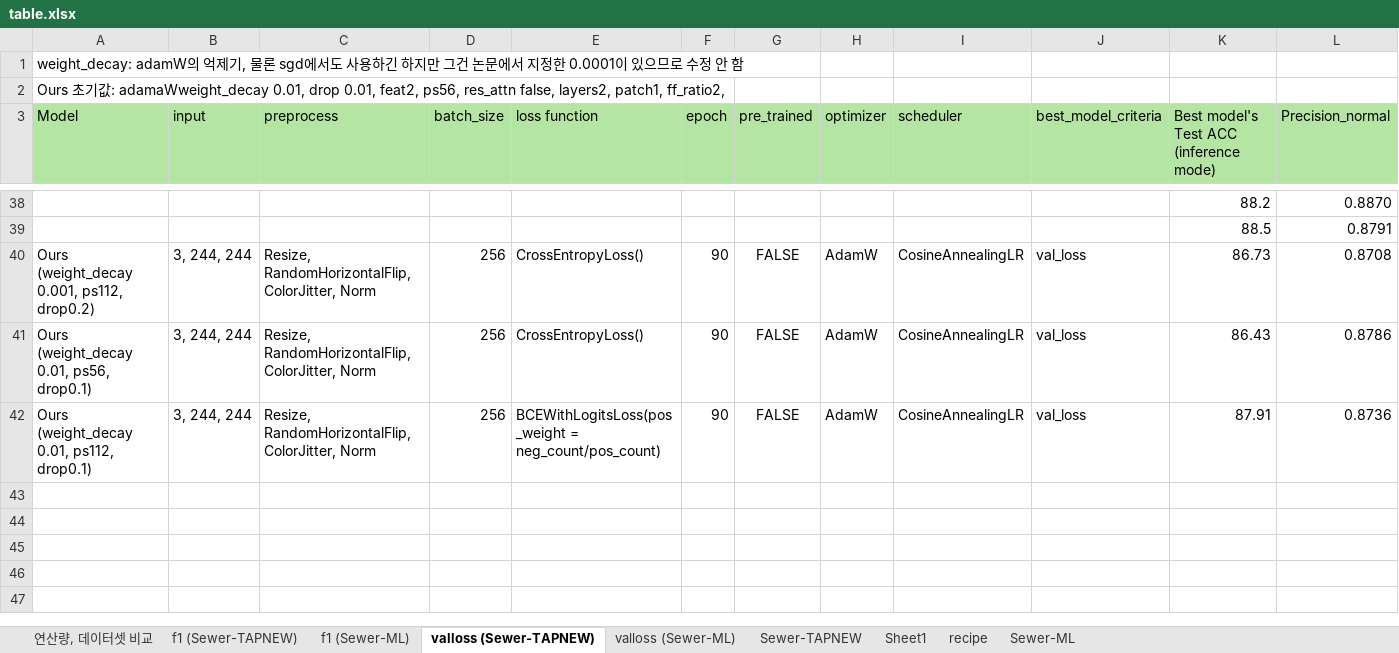
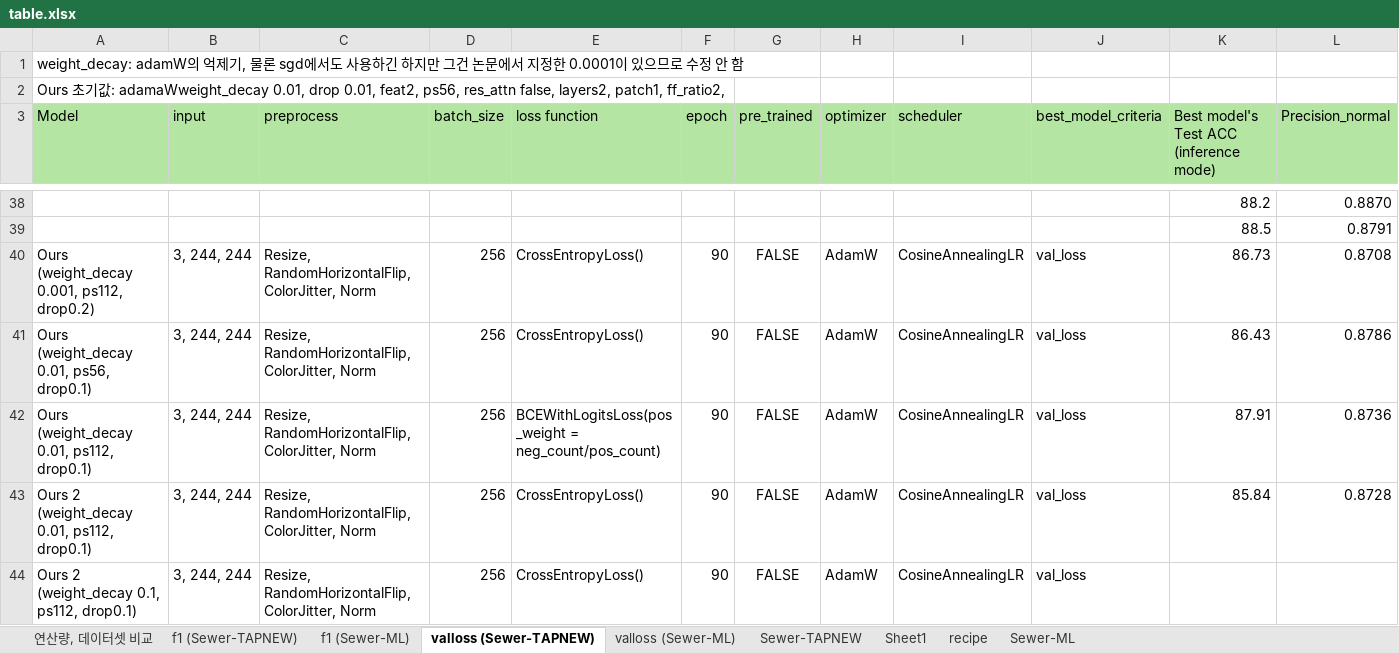
Before and after one commit to Hannibal730/On-device-Sewer-Defect-Inspection, an Excel workbook: table.xlsx, sheet valloss (Sewer-TAPNEW), drawn as a sheet; only a part is shown, gaps mark what is left out; values as stored, in another font and other column widths than the file's, no borders; conditional formats not drawn; rows hold the shown columns only; the diff names each change by its address in the sheet, - before the commit and + after, or states it on an @@ line.

```diff
--- a/table.xlsx (sheet valloss (Sewer-TAPNEW))
+++ b/table.xlsx (sheet valloss (Sewer-TAPNEW))
+row 43: Ours 2 (weight_decay 0.01, ps112, drop0.1) | 3, 244, 244 | Resize, RandomHorizontalFlip, ColorJitter, Norm | 256 | CrossEntropyLoss() | 90 | FALSE | AdamW | CosineAnnealingLR | val_loss | 85.84 | 0.8728
+row 44: Ours 2 (weight_decay 0.1, ps112, drop0.1) | 3, 244, 244 | Resize, RandomHorizontalFlip, ColorJitter, Norm | 256 | CrossEntropyLoss() | 90 | FALSE | AdamW | CosineAnnealingLR | val_loss
```
Also changed, not shown: 3 other files.
